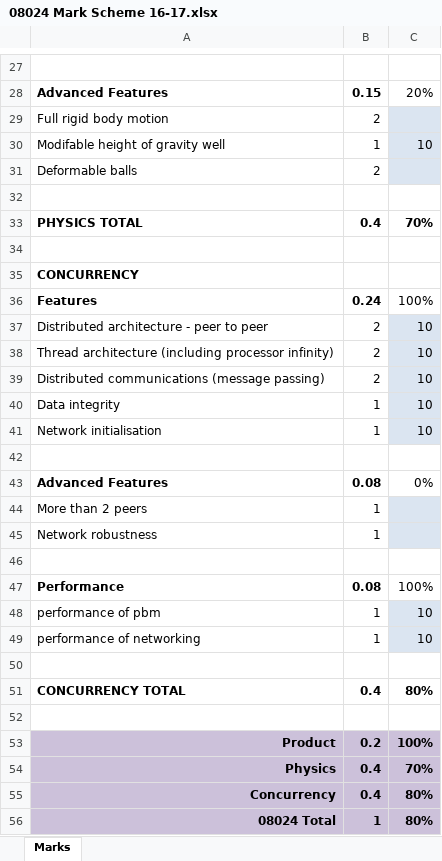
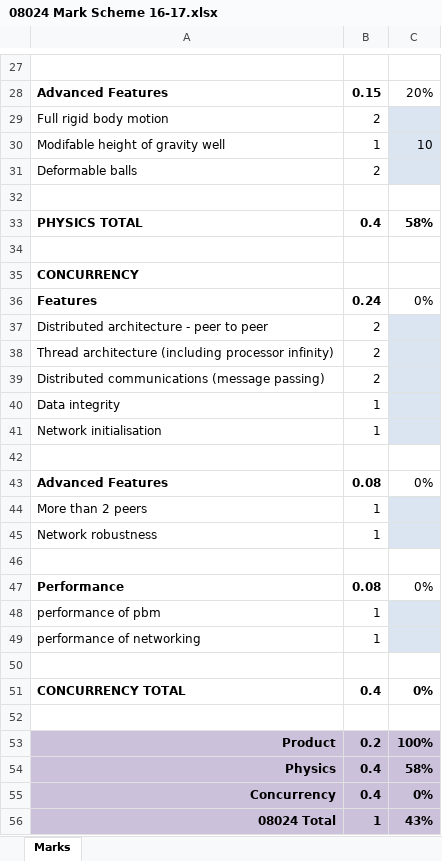
Before and after one commit to owenip/Simulation, an Excel workbook: 08024 Mark Scheme 16-17.xlsx, sheet Marks, drawn as a sheet; only a part is shown, gaps mark what is left out; values as stored, in another font and other column widths than the file's, no borders; conditional formats not drawn; the diff covers the shown part only; the diff names each change by its address in the sheet, - before the commit and + after, or states it on an @@ line.

```diff
--- a/08024 Mark Scheme 16-17.xlsx (sheet Marks)
+++ b/08024 Mark Scheme 16-17.xlsx (sheet Marks)
-C33: 70%
+C33: 58%
-C36: 100%
+C36: 0%
-C37:C41: 10
+C37:C41: (empty)
-C47: 100%
+C47: 0%
-C48:C49: 10
+C48:C49: (empty)
-C51: 80%
+C51: 0%
-C54: 70%
+C54: 58%
-C55: 80%
+C55: 0%
-C56: 80%
+C56: 43%
```
Also changed, not shown: 3 edited cells elsewhere in this sheet, 39 other files.
